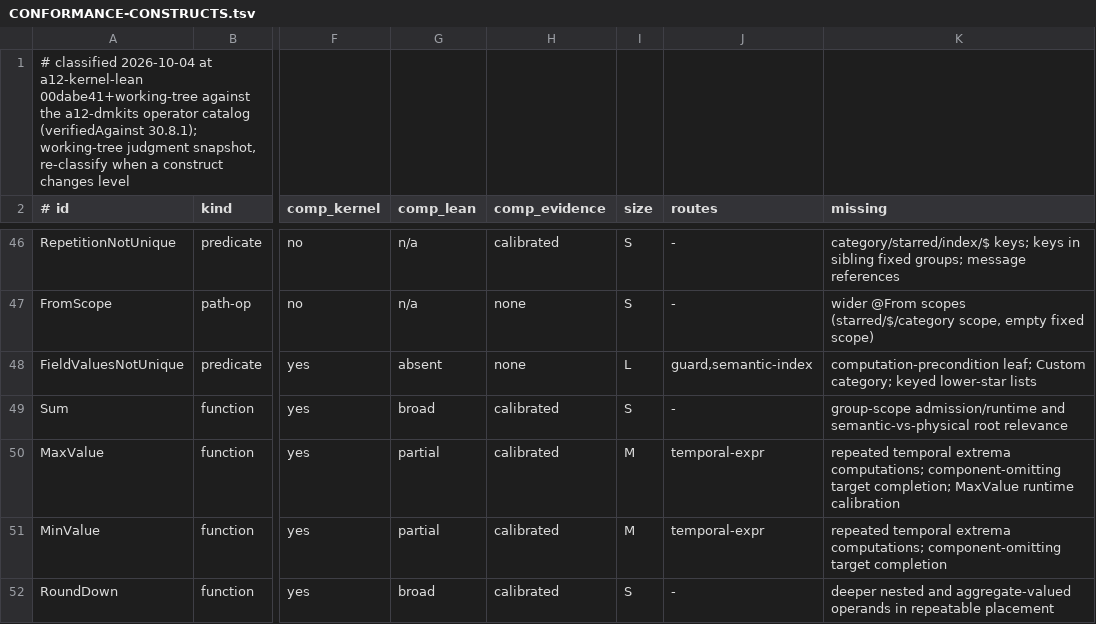
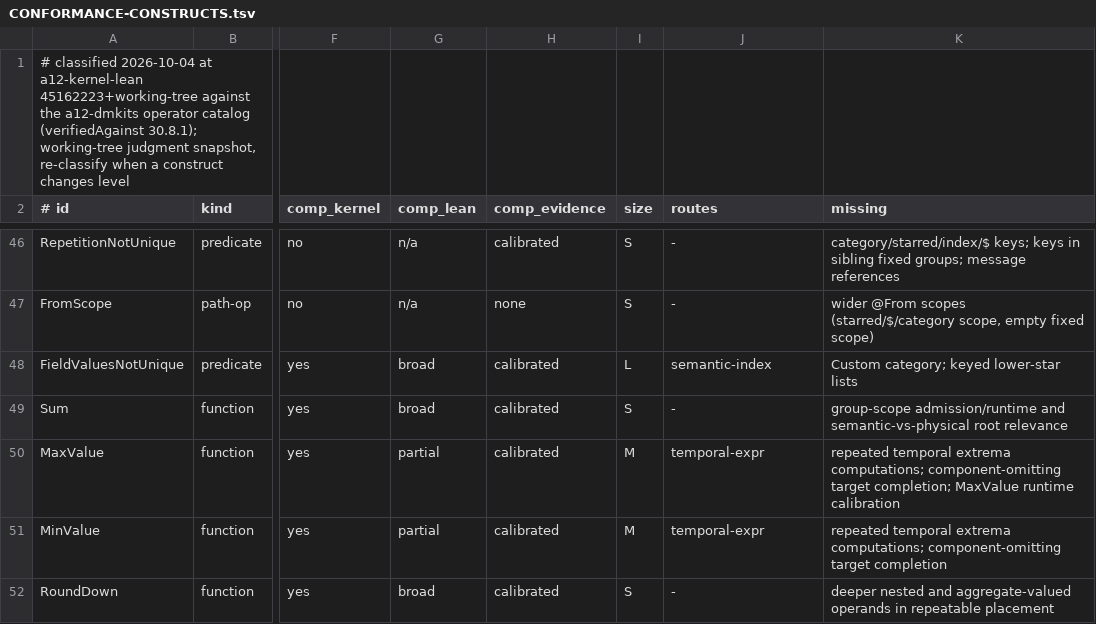
Before and after one commit to mbackschat/a12-kernel-lean, a TSV file: docs/CONFORMANCE-CONSTRUCTS.tsv, drawn as a sheet; only a part is shown, gaps mark what is left out; the diff names each change by its address in the sheet, - before the commit and + after, or states it on an @@ line.

Commit message:
feat(computation): evaluate ordered uniqueness guards
Preserve reached poison and current stored identity while reusing checked source admission; generated validation retains its distinct invalid-cell skipping. The cohesive family exceeds the capsule line target because its shared reader, addressing and phase boundaries require one integrated separating matrix.

```diff
--- a/docs/CONFORMANCE-CONSTRUCTS.tsv
+++ b/docs/CONFORMANCE-CONSTRUCTS.tsv
-A1 (# id): …at a12-kernel-lean 00dabe41+working-tree against the…
+A1 (# id): …at a12-kernel-lean 45162223+working-tree against the…
-G48 (comp_lean): absent
+G48 (comp_lean): broad
-H48 (comp_evidence): none
+H48 (comp_evidence): calibrated
-J48 (routes): guard,semantic-index
+J48 (routes): semantic-index
-K48 (missing): computation-precondition leaf; Custom category;…
+K48 (missing): Custom category;…
```
Also changed, not shown: 29 other files.
